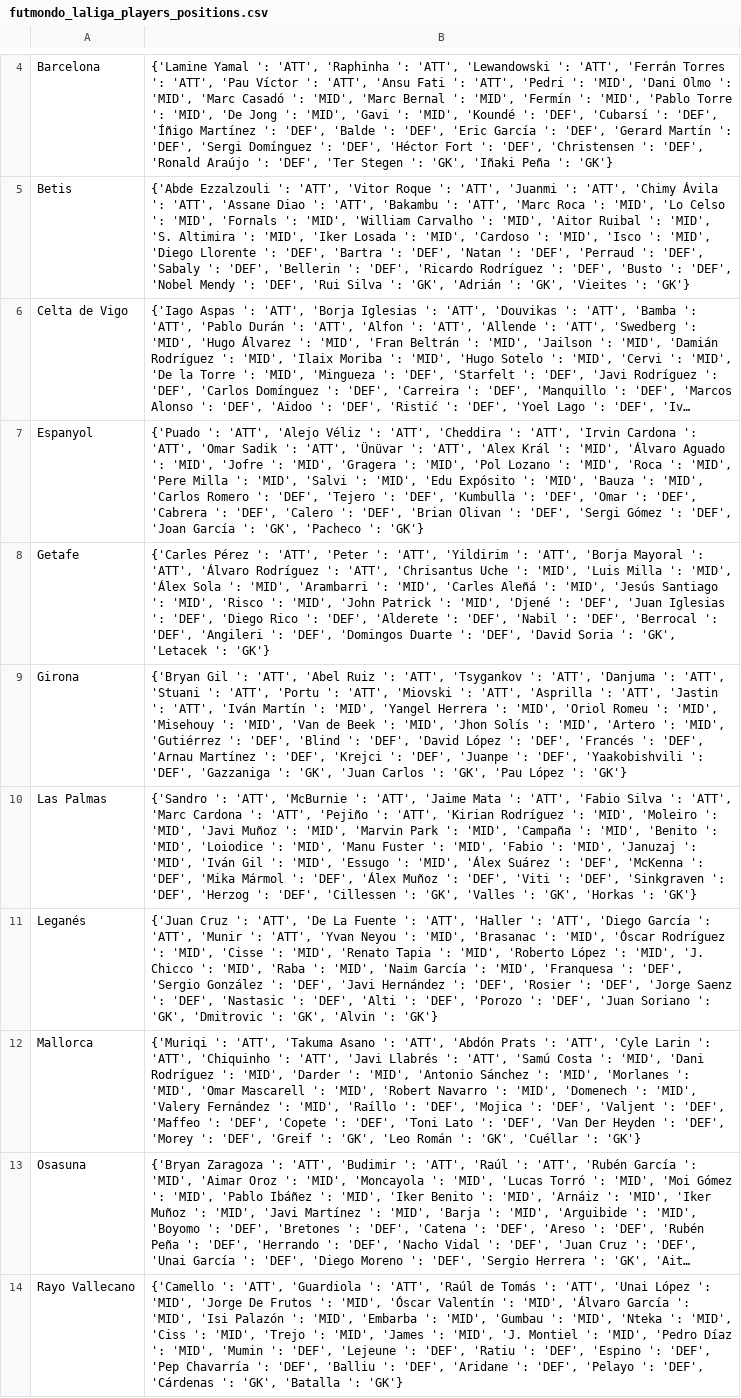
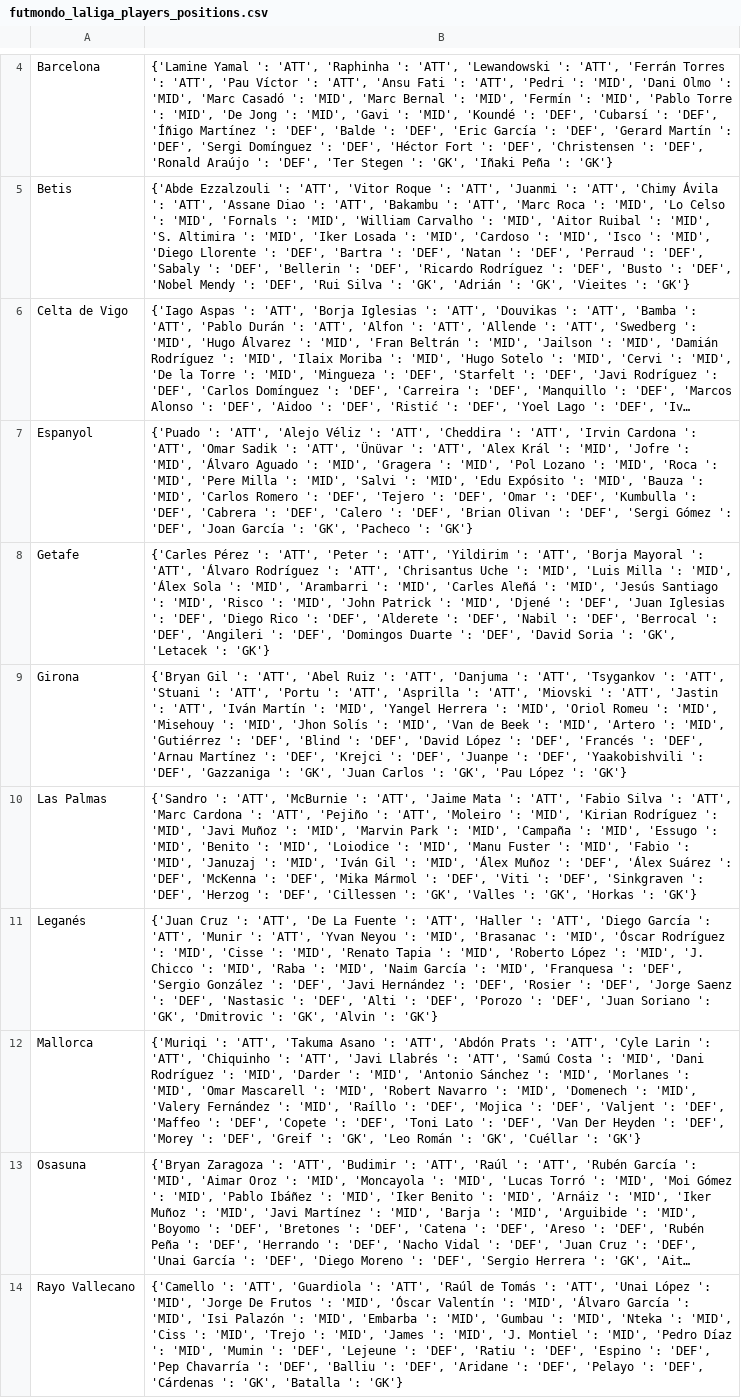
Before and after one commit to pabloroldan98/knapsack-football-formations, a CSV file: csv_files/futmondo_laliga_players_positions.csv, drawn as a sheet; only a part is shown, gaps mark what is left out; long unchanged cells end in …; the diff covers the shown part only; the diff names each change by its address in the sheet, - before the commit and + after, or states it on an @@ line.

```diff
--- a/csv_files/futmondo_laliga_players_positions.csv
+++ b/csv_files/futmondo_laliga_players_positions.csv
-B7: …': 'MID', 'Álvaro Aguado ': 'MID', 'Jofre ': 'MID', 'Gragera ': 'MID', 'Pol Lozano ': 'MID', 'Roca ': 'MID', 'Pere Milla ': 'MID', 'Salvi ': 'MID', 'Edu Expósito ': 'MID', 'Bauza ': 'MID', 'Carlos Romero ': 'DEF', 'Tejero ': 'DEF', 'Kumbulla ': 'DEF', 'Omar ': 'DEF',…
+B7: …': 'MID', 'Jofre ': 'MID', 'Álvaro Aguado ': 'MID', 'Gragera ': 'MID', 'Pol Lozano ': 'MID', 'Roca ': 'MID', 'Pere Milla ': 'MID', 'Salvi ': 'MID', 'Edu Expósito ': 'MID', 'Bauza ': 'MID', 'Carlos Romero ': 'DEF', 'Tejero ': 'DEF', 'Omar ': 'DEF', 'Kumbulla ': 'DEF',…
-B9: …': 'ATT', 'Tsygankov ': 'ATT', 'Danjuma ': 'ATT', 'Stuani ': 'ATT', 'Portu ': 'ATT', 'Miovski ': 'ATT', 'Asprilla ': 'ATT', 'Jastin ': 'ATT', 'Iván Martín ': 'MID', 'Yangel Herrera ': 'MID', 'Oriol Romeu ': 'MID', 'Misehouy ': 'MID', 'Van de Beek ': 'MID', 'Jhon Solís ': 'MID',…
+B9: …': 'ATT', 'Danjuma ': 'ATT', 'Tsygankov ': 'ATT', 'Stuani ': 'ATT', 'Portu ': 'ATT', 'Asprilla ': 'ATT', 'Miovski ': 'ATT', 'Jastin ': 'ATT', 'Iván Martín ': 'MID', 'Yangel Herrera ': 'MID', 'Oriol Romeu ': 'MID', 'Misehouy ': 'MID', 'Jhon Solís ': 'MID', 'Van de Beek ': 'MID',…
-B10: …': 'ATT', 'Kirian Rodríguez ': 'MID', 'Moleiro ': 'MID', 'Javi Muñoz ': 'MID', 'Marvin Park ': 'MID', 'Campaña ': 'MID', 'Benito ': 'MID', 'Loiodice ': 'MID', 'Manu Fuster ': 'MID', 'Fabio ': 'MID', 'Januzaj ': 'MID', 'Iván Gil ': 'MID', 'Essugo ': 'MID', 'Álex Suárez ': 'DEF', 'McKenna ': 'DEF', 'Mika Mármol ': 'DEF', 'Álex Muñoz ': 'DEF',…
+B10: …': 'ATT', 'Moleiro ': 'MID', 'Kirian Rodríguez ': 'MID', 'Javi Muñoz ': 'MID', 'Marvin Park ': 'MID', 'Campaña ': 'MID', 'Essugo ': 'MID', 'Benito ': 'MID', 'Loiodice ': 'MID', 'Manu Fuster ': 'MID', 'Fabio ': 'MID', 'Januzaj ': 'MID', 'Iván Gil ': 'MID', 'Álex Muñoz ': 'DEF', 'Álex Suárez ': 'DEF', 'McKenna ': 'DEF', 'Mika Mármol ': 'DEF',…
```
Also changed, not shown: 4 edited cells elsewhere in this file, csv_files/transfermarket_laliga_penalty_takers.csv, 6 other files.
